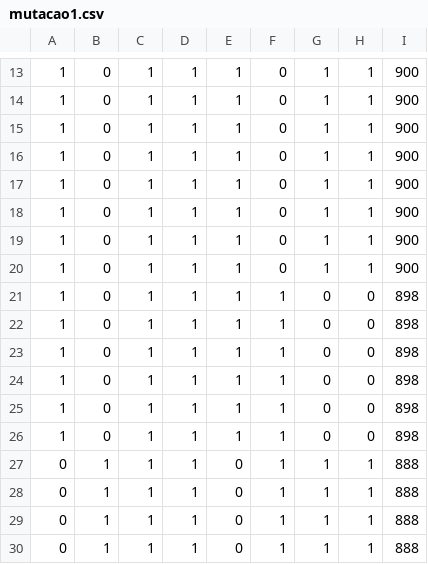
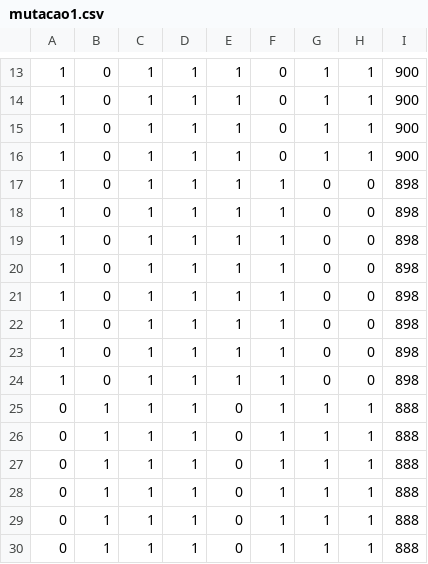
Before and after one commit to Nizekul/Mochilla, a CSV file: Mochila/CSVResultados/mutacao1.csv (was Mochila/CSV_Resultados/mutacao1.csv), drawn as a sheet; only a part is shown, gaps mark what is left out; removed rows and columns are numbered as before the commit, all else as after; the diff names each change by its address in the sheet, - before the commit and + after, or states it on an @@ line.

```diff
--- a/Mochila/CSV_Resultados/mutacao1.csv
+++ b/Mochila/CSVResultados/mutacao1.csv
-row 17: 1 | 0 | 1 | 1 | 1 | 0 | 1 | 1 | 900
-row 18: 1 | 0 | 1 | 1 | 1 | 0 | 1 | 1 | 900
-row 19: 1 | 0 | 1 | 1 | 1 | 0 | 1 | 1 | 900
-row 20: 1 | 0 | 1 | 1 | 1 | 0 | 1 | 1 | 900
+row 23: 1 | 0 | 1 | 1 | 1 | 1 | 0 | 0 | 898
+row 24: 1 | 0 | 1 | 1 | 1 | 1 | 0 | 0 | 898
+row 25: 0 | 1 | 1 | 1 | 0 | 1 | 1 | 1 | 888
+row 26: 0 | 1 | 1 | 1 | 0 | 1 | 1 | 1 | 888
```
Also changed, not shown: Mochila/CSVResultados/dois_pontos.csv, Mochila/CSVResultados/elitismo.csv, 22 other files.
